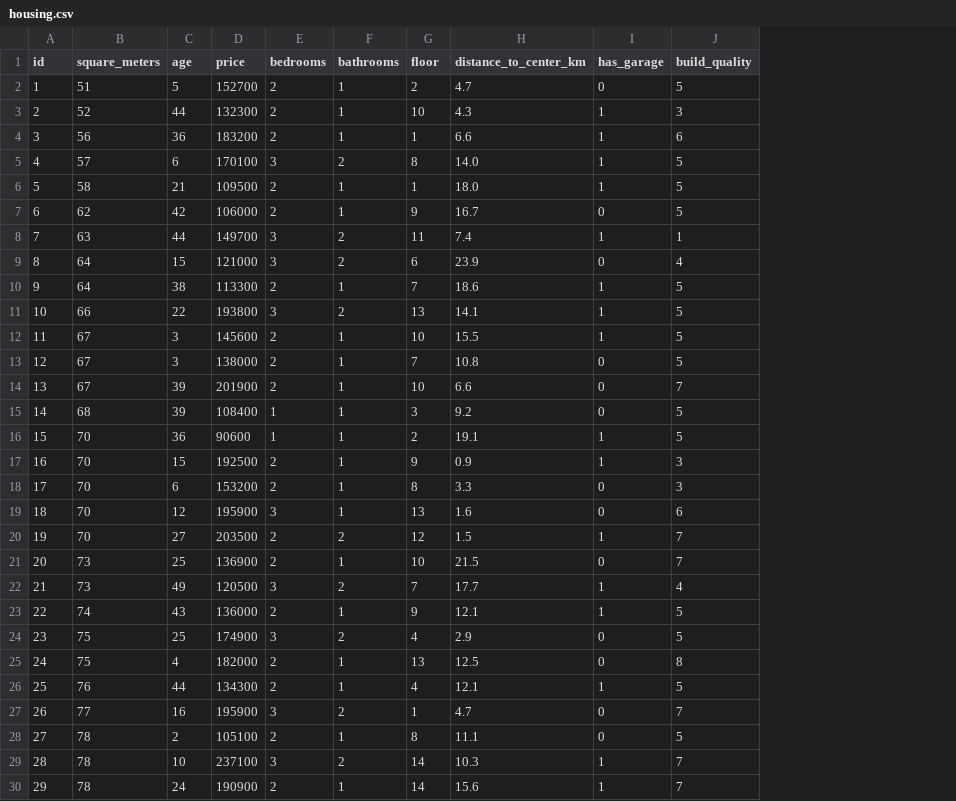
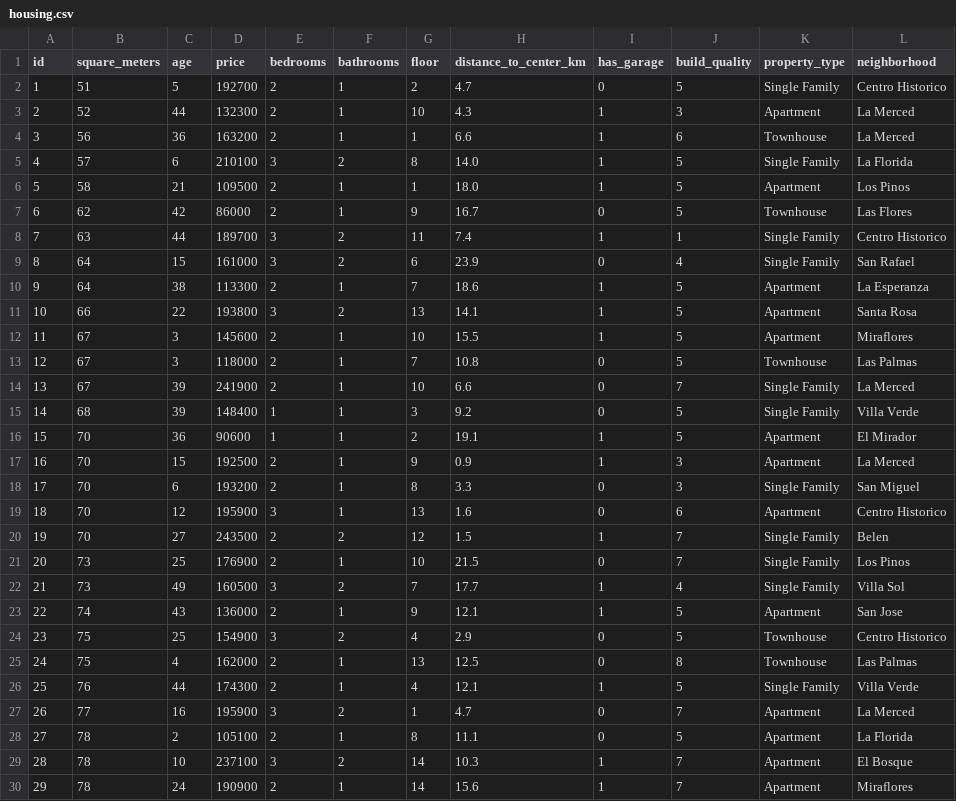
Before and after one commit to angelozdev/practical-statistics-for-data-analysis, a CSV file: data/housing.csv, drawn as a sheet; only a part is shown; the diff covers the shown part only; the diff names each change by its address in the sheet, - before the commit and + after, or states it on an @@ line.

Commit message:
feat: add dummy variables and factor variables notebooks with housing data updates
Add notebook 11 (dummy variables with ColumnTransformer/Pipeline) and
notebook 12 (handling factor variables with many levels using residual-based
grouping). Update housing.csv with property_type column.

```diff
--- a/data/housing.csv
+++ b/data/housing.csv
+column K (property_type), rows 2-30: Single Family | Apartment | Townhouse | Single Family | Apartment | Townhouse | Single Family | Single Family | Apartment | Apartment | Apartment | Townhouse | Single Family | Single Family | Apartment | Apartment | Single Family | Apartment | Single Family | Single Family | Single Family | Apartment | Townhouse | Townhouse | Single Family | Apartment | Apartment | Apartment | Apartment
+column L (neighborhood), rows 2-30: Centro Historico | La Merced | La Merced | La Florida | Los Pinos | Las Flores | Centro Historico | San Rafael | La Esperanza | Santa Rosa | Miraflores | Las Palmas | La Merced | Villa Verde | El Mirador | La Merced | San Miguel | Centro Historico | Belen | Los Pinos | Villa Sol | San Jose | Centro Historico | Las Palmas | Villa Verde | La Merced | La Florida | El Bosque | Miraflores
-D2 (price): 152700
+D2 (price): 192700
-D4 (price): 183200
+D4 (price): 163200
-D5 (price): 170100
+D5 (price): 210100
-D7 (price): 106000
+D7 (price): 86000
-D8 (price): 149700
+D8 (price): 189700
-D9 (price): 121000
+D9 (price): 161000
-D13 (price): 138000
+D13 (price): 118000
-D14 (price): 201900
+D14 (price): 241900
-D15 (price): 108400
+D15 (price): 148400
-D18 (price): 153200
+D18 (price): 193200
-D20 (price): 203500
+D20 (price): 243500
-D21 (price): 136900
+D21 (price): 176900
-D22 (price): 120500
+D22 (price): 160500
-D24 (price): 174900
+D24 (price): 154900
-D25 (price): 182000
+D25 (price): 162000
-D26 (price): 134300
+D26 (price): 174300
```
Also changed, not shown: 31 edited cells elsewhere in this file, 2 other files.
